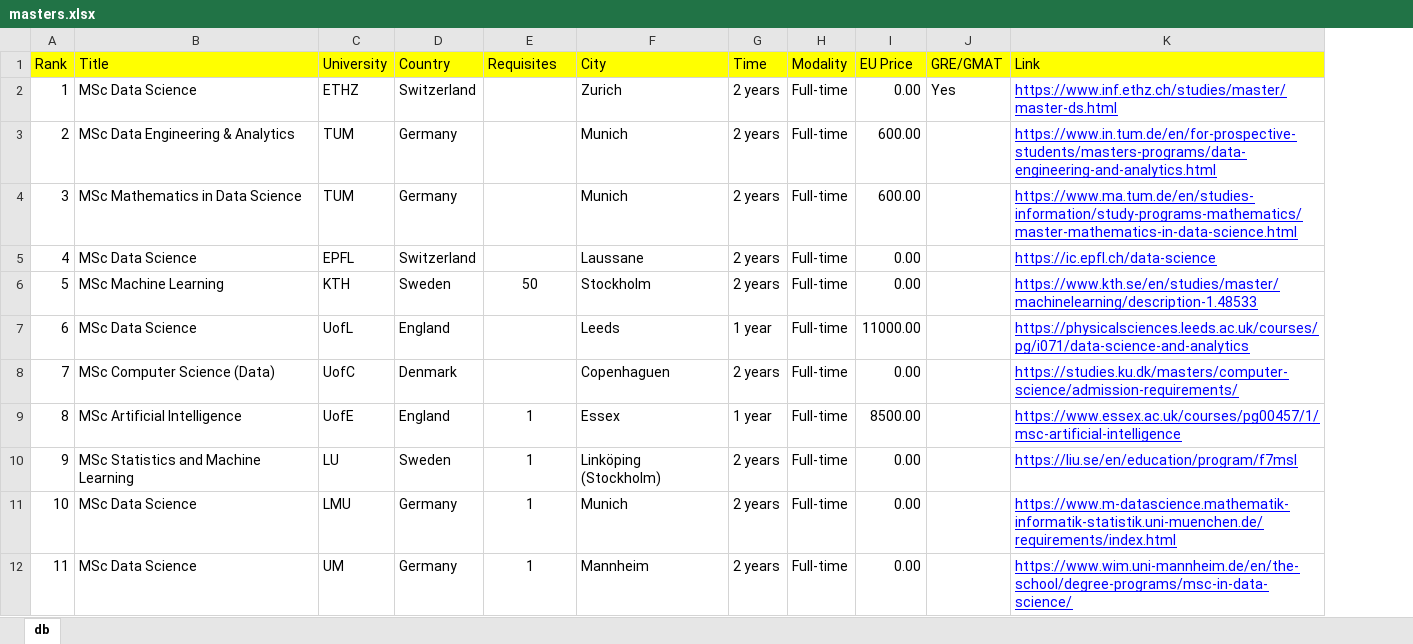
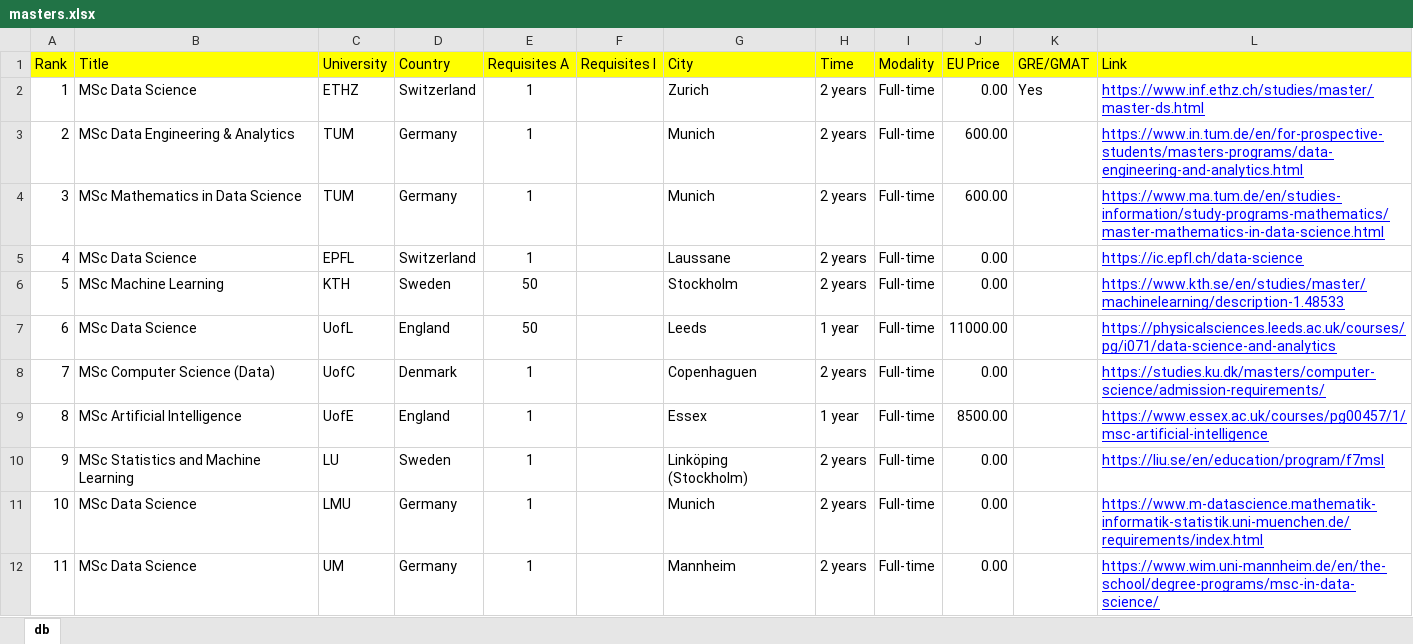
Before and after one commit to igorfyago/Andrew-Ng-Machine-Learning, an Excel workbook: masters.xlsx, sheet db, drawn as a sheet; only a part is shown; values as stored, in another font and other column widths than the file's, no borders; conditional formats not drawn; the diff names each change by its address in the sheet, - before the commit and + after, or states it on an @@ line.

Commit message:
a
a

```diff
--- a/masters.xlsx (sheet db)
+++ b/masters.xlsx (sheet db)
+column F (Requisites I), empty
-E1: Requisites
+E1: Requisites A
-E2:E5 (Requisites A): (empty)
+E2:E5 (Requisites A): 1
-E7 (Requisites A): (empty)
+E7 (Requisites A): 50
-E8 (Requisites A): (empty)
+E8 (Requisites A): 1
```
